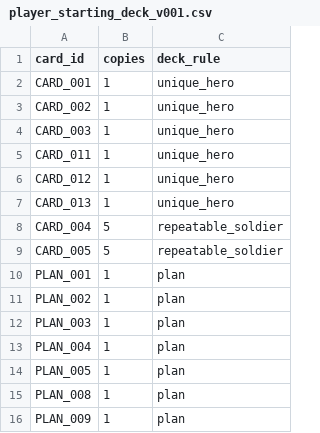
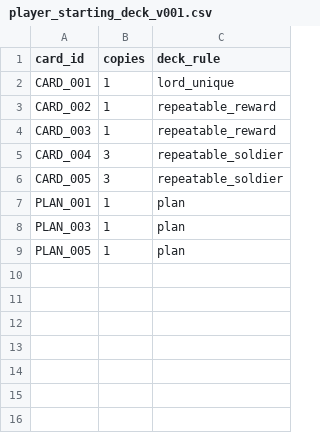
Before and after one commit to noctiseed/UnifyCountry, a CSV file: Assets/_Project/Configs/Cards/player_starting_deck_v001.csv, drawn as a sheet.

```diff
--- a/Assets/_Project/Configs/Cards/player_starting_deck_v001.csv
+++ b/Assets/_Project/Configs/Cards/player_starting_deck_v001.csv
@@ -1,16 +1,9 @@
 card_id,copies,deck_rule
-CARD_001,1,unique_hero
-CARD_002,1,unique_hero
-CARD_003,1,unique_hero
-CARD_011,1,unique_hero
-CARD_012,1,unique_hero
-CARD_013,1,unique_hero
-CARD_004,5,repeatable_soldier
-CARD_005,5,repeatable_soldier
+CARD_001,1,lord_unique
+CARD_002,1,repeatable_reward
+CARD_003,1,repeatable_reward
+CARD_004,3,repeatable_soldier
+CARD_005,3,repeatable_soldier
 PLAN_001,1,plan
-PLAN_002,1,plan
 PLAN_003,1,plan
-PLAN_004,1,plan
 PLAN_005,1,plan
-PLAN_008,1,plan
-PLAN_009,1,plan
```
Also changed, not shown: Assets/_Project/Configs/Cards/cards_v001.csv, 4 other files.
